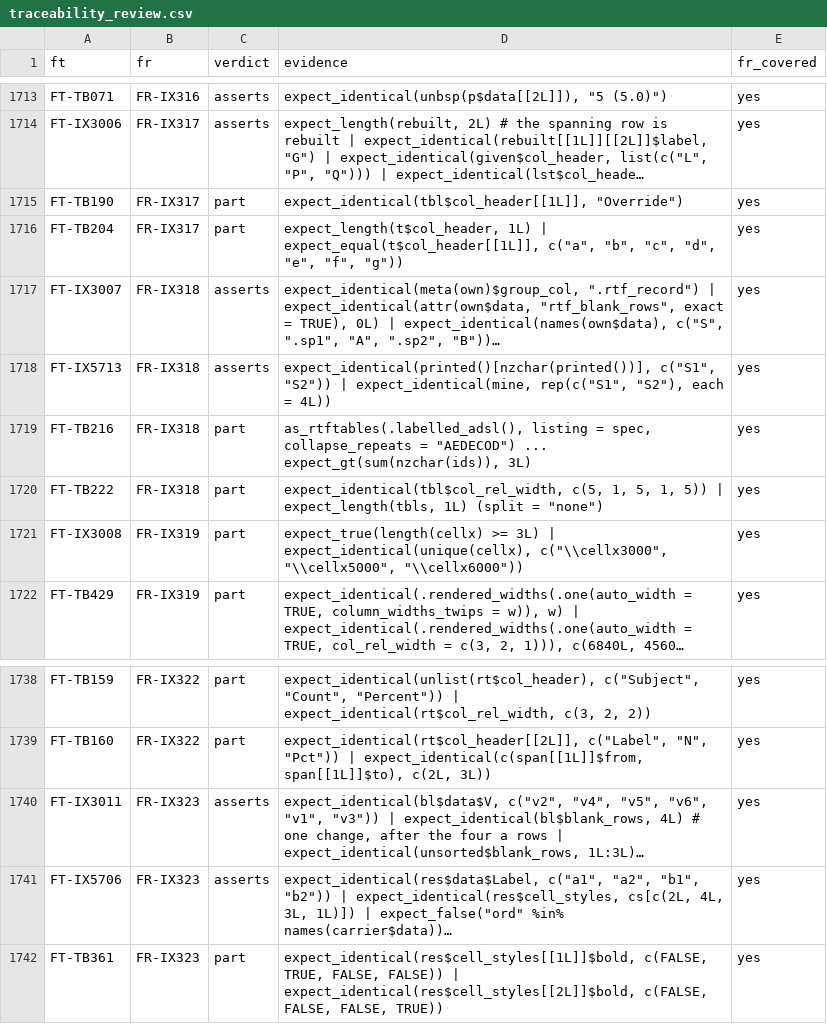
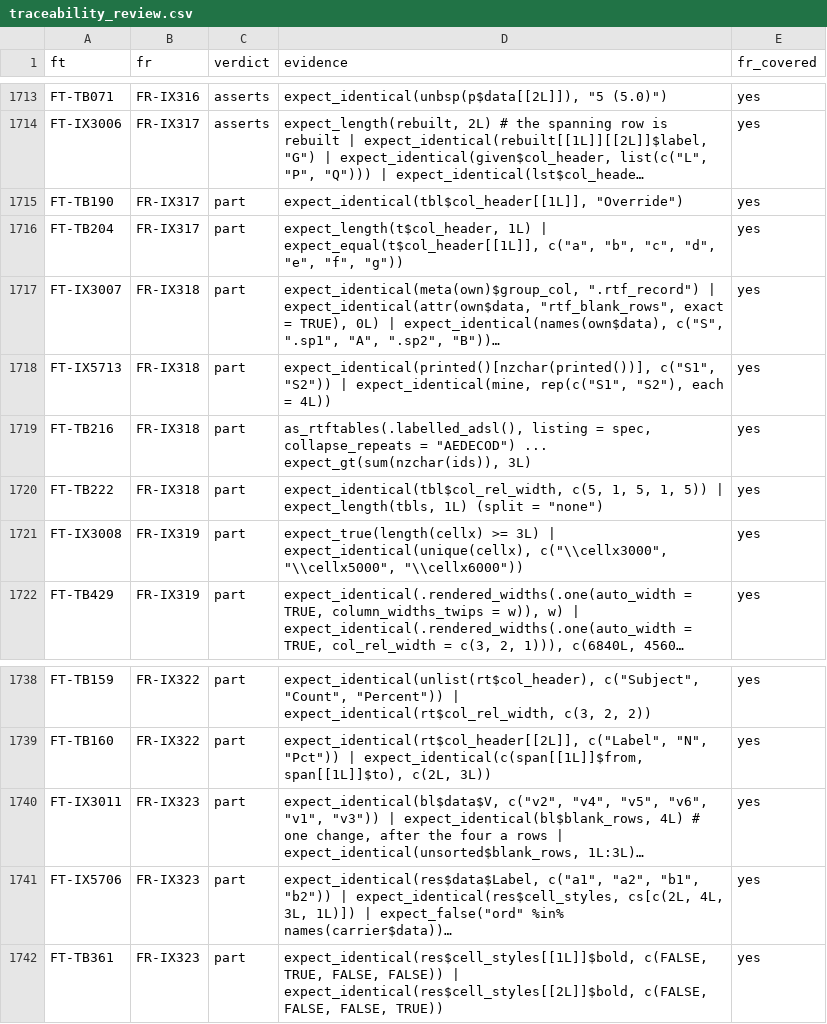
Before and after one commit to ichirio/rtfreporter, a CSV file: inst/validation/traceability_review.csv, drawn as a sheet; only a part is shown, gaps mark what is left out; long unchanged cells end in …; the diff names each change by its address in the sheet, - before the commit and + after, or states it on an @@ line.

```diff
--- a/inst/validation/traceability_review.csv
+++ b/inst/validation/traceability_review.csv
-C1717:C1718 (verdict): asserts
+C1717:C1718 (verdict): part
-C1740:C1741 (verdict): asserts
+C1740:C1741 (verdict): part
```
